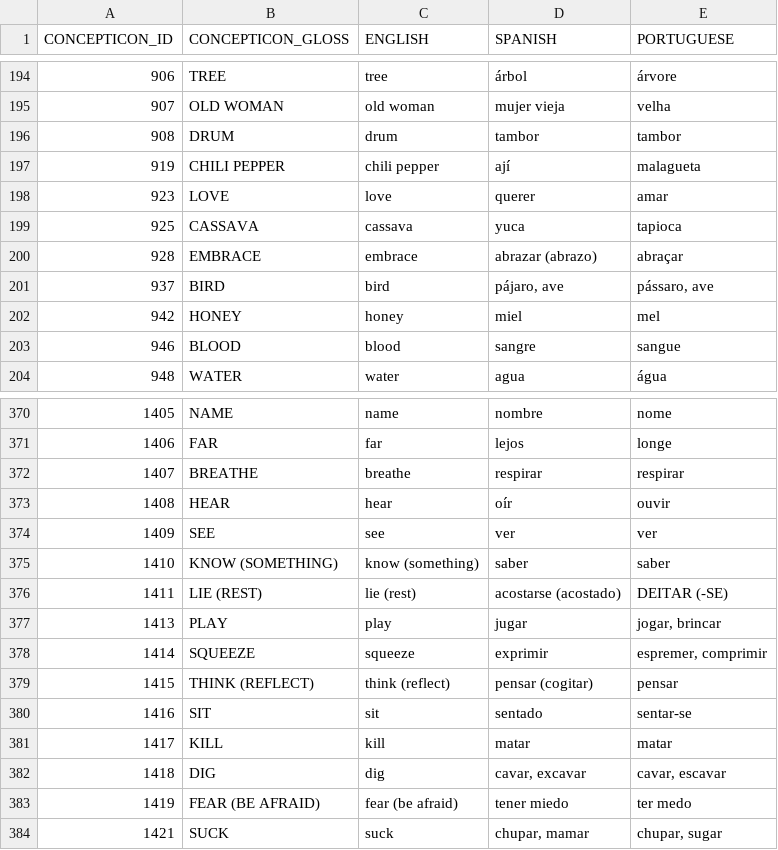
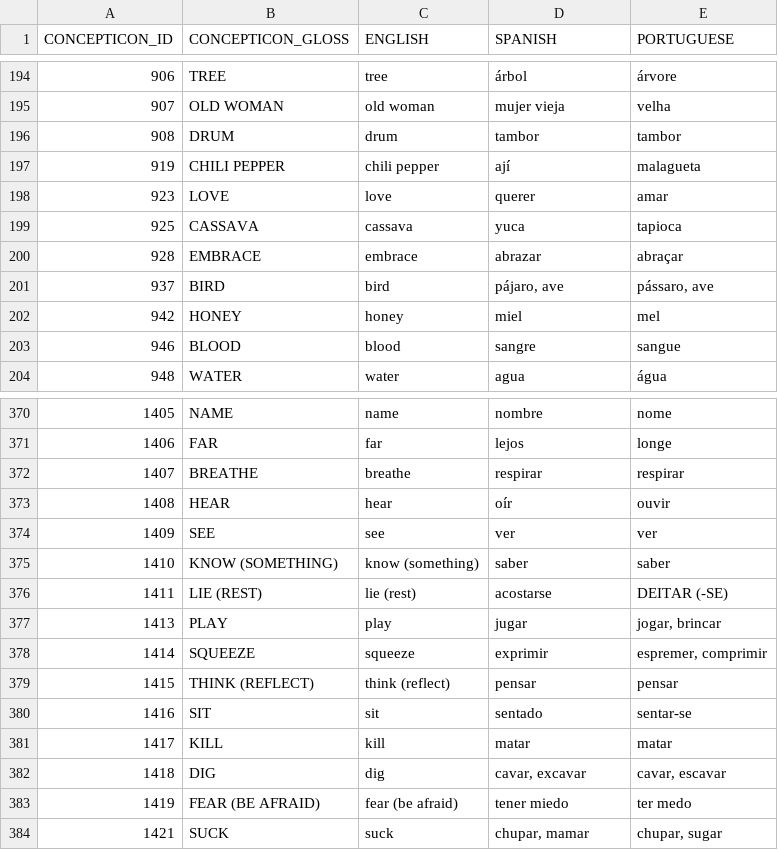
Before and after one commit to pano-takanan-history/blumpanotacana, a TSV file: etc/concepts.tsv, drawn as a sheet; only a part is shown, gaps mark what is left out.

```diff
--- a/etc/concepts.tsv
+++ b/etc/concepts.tsv
@@ -199,3 +199,3 @@ CONCEPTICON_ID	CONCEPTICON_GLOSS	ENGLISH	SPANISH	PORTUGUESE
 925	CASSAVA	cassava	yuca	tapioca
-928	EMBRACE	embrace	abrazar (abrazo)	abraçar
+928	EMBRACE	embrace	abrazar	abraçar
 937	BIRD	bird	pájaro, ave	pássaro, ave
@@ -375,6 +375,6 @@ CONCEPTICON_ID	CONCEPTICON_GLOSS	ENGLISH	SPANISH	PORTUGUESE
 1410	KNOW (SOMETHING)	know (something)	saber	saber
-1411	LIE (REST)	lie (rest)	acostarse (acostado)	DEITAR (-SE)
+1411	LIE (REST)	lie (rest)	acostarse	DEITAR (-SE)
 1413	PLAY	play	jugar	jogar, brincar
 1414	SQUEEZE	squeeze	exprimir	espremer, comprimir
-1415	THINK (REFLECT)	think (reflect)	pensar (cogitar)	pensar
+1415	THINK (REFLECT)	think (reflect)	pensar	pensar
 1416	SIT	sit	sentado	sentar-se
```
Also changed, not shown: cldf/languages.csv, 15 other files.
